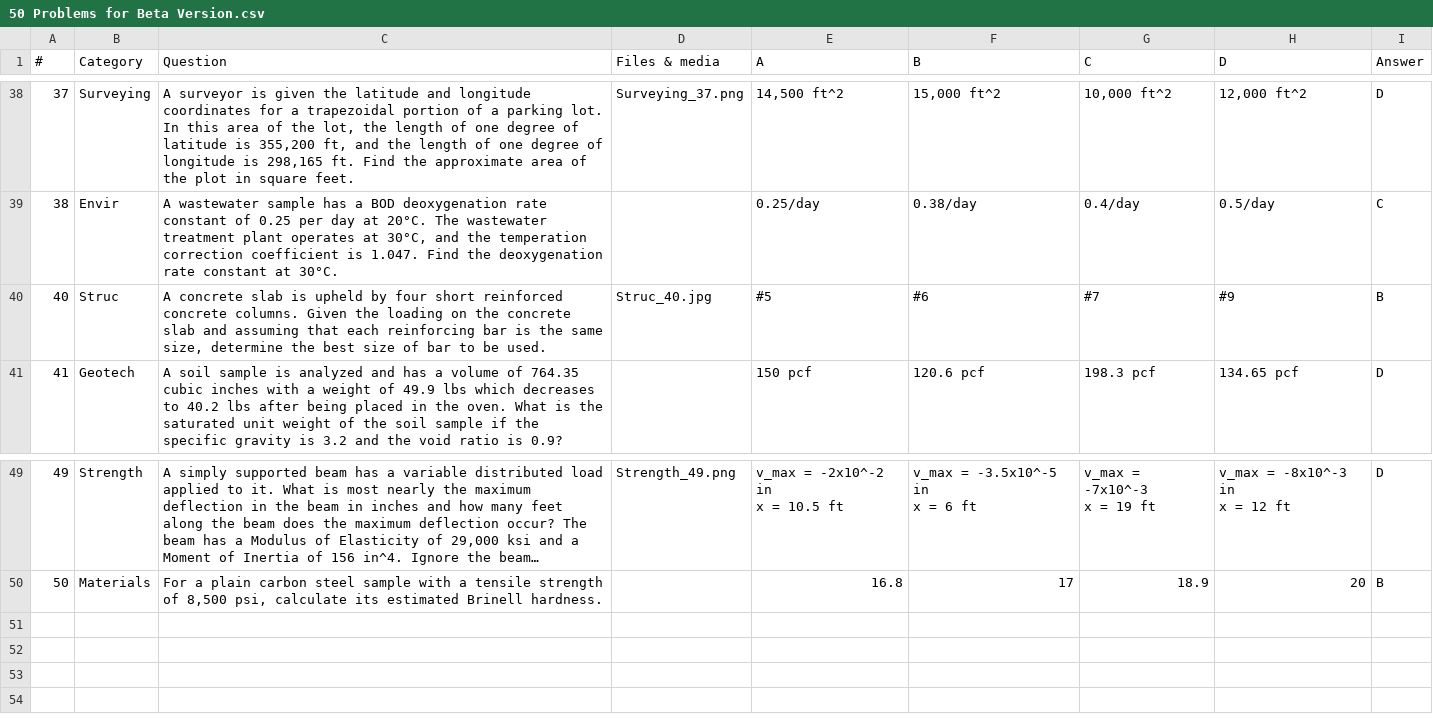
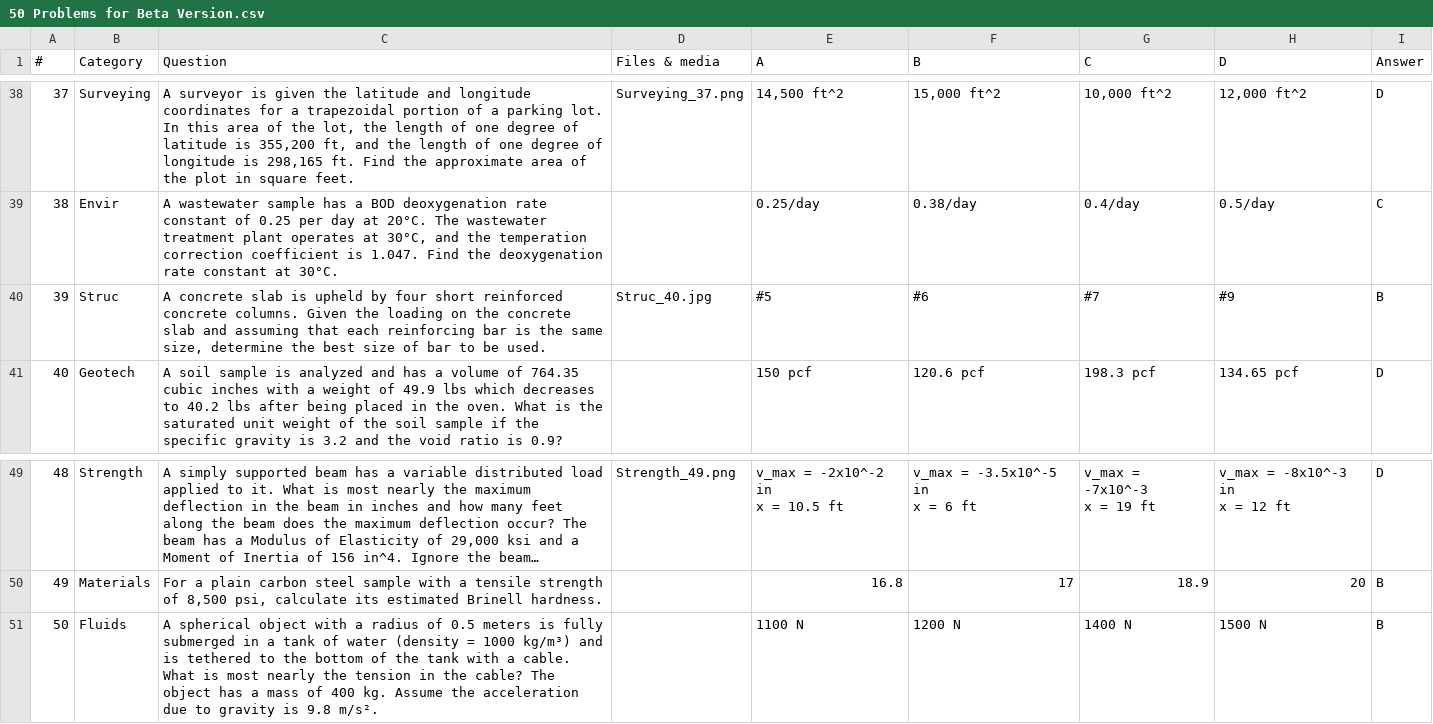
Before and after one commit to Koehtml/FE-Simulator-Lite, a CSV file: 50 Problems for Beta Version.csv, drawn as a sheet; only a part is shown, gaps mark what is left out; long unchanged cells end in …; the diff names each change by its address in the sheet, - before the commit and + after, or states it on an @@ line.

```diff
--- a/50 Problems for Beta Version.csv
+++ b/50 Problems for Beta Version.csv
@@ column A (#) renumbered between rows 40 and 50 @@
+row 51: 50 | Fluids | A spherical object with a radius of 0.5 meters is fully submerged in a tank of water (density = 1000 kg/m³) and is tethered to the bottom of the tank with a cable. What is most nearly the tension in the cable? The object has a mass of 400 kg. Assume the acceleration due to gravity is 9.8 m/s². |  | 1100 N | 1200 N | 1400 N | 1500 N | B
```
Also changed, not shown: 4 other files.
